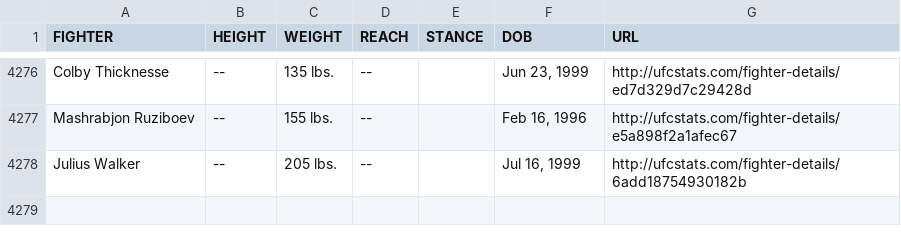
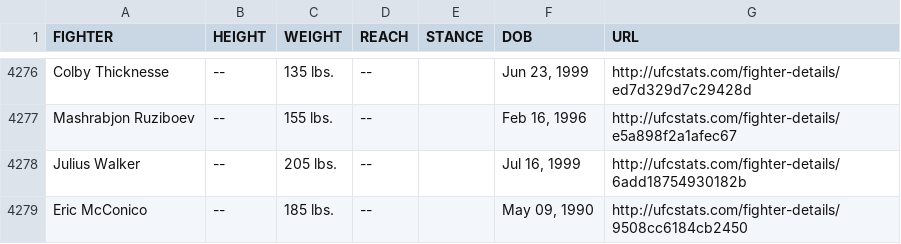
Before and after one commit to Greco1899/scrape_ufc_stats, a CSV file: ufc_fighter_tott.csv, drawn as a sheet; only a part is shown, gaps mark what is left out; the diff names each change by its address in the sheet, - before the commit and + after, or states it on an @@ line.

Commit message:
2025-02-14 data refresh

```diff
--- a/ufc_fighter_tott.csv
+++ b/ufc_fighter_tott.csv
+row 4279: Eric McConico | -- | 185 lbs. | -- |  | May 09, 1990 | http://ufcstats.com/fighter-details/9508cc6184cb2450
```
Also changed, not shown: ufc_fighter_details.csv.
